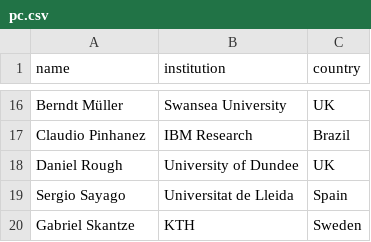
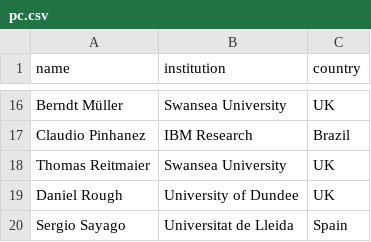
Before and after one commit to acm-cui/website-cui2021, a CSV file: _data/pc.csv, drawn as a sheet; only a part is shown, gaps mark what is left out; the shorter side is filled out with more unchanged rows; the diff names each change by its address in the sheet, - before the commit and + after, or states it on an @@ line.

Commit message:
PC list update

```diff
--- a/_data/pc.csv
+++ b/_data/pc.csv
+row 18: Thomas Reitmaier | Swansea University | UK
```
Also changed, not shown: 1 other file.
